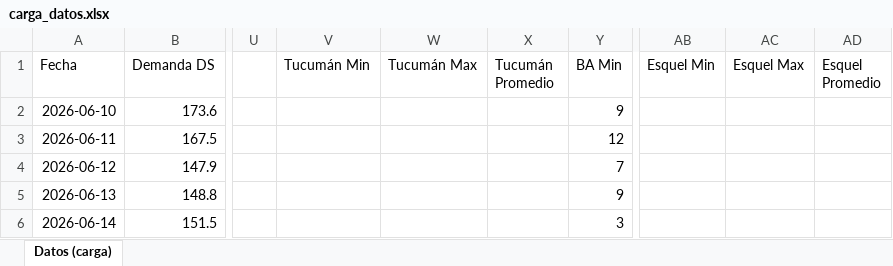
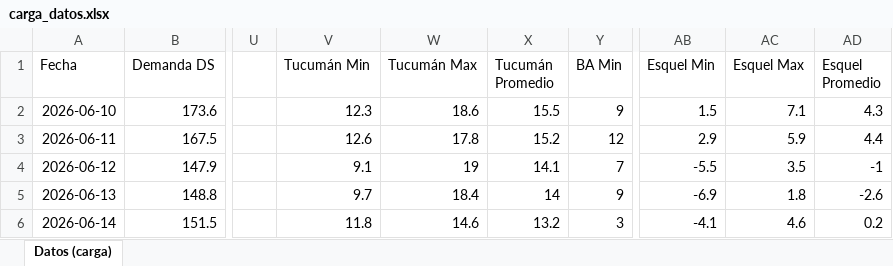
Before and after one commit to mpodeley/estado-del-sistema, an Excel workbook: data/carga_datos.xlsx, sheet Datos (carga), drawn as a sheet; only a part is shown, gaps mark what is left out; values as stored, in another font and other column widths than the file's, no borders; the diff covers the shown part only; the diff names each change by its address in the sheet, - before the commit and + after, or states it on an @@ line.

```diff
--- a/data/carga_datos.xlsx (sheet Datos (carga))
+++ b/data/carga_datos.xlsx (sheet Datos (carga))
-V2 (Tucumán Min): (empty)
+V2 (Tucumán Min): 12.3
-W2 (Tucumán Max): (empty)
+W2 (Tucumán Max): 18.6
-X2 (Tucumán Promedio): (empty)
+X2 (Tucumán Promedio): 15.5
-AB2 (Esquel Min): (empty)
+AB2 (Esquel Min): 1.5
-AC2 (Esquel Max): (empty)
+AC2 (Esquel Max): 7.1
-AD2 (Esquel Promedio): (empty)
+AD2 (Esquel Promedio): 4.3
-V3 (Tucumán Min): (empty)
+V3 (Tucumán Min): 12.6
-W3 (Tucumán Max): (empty)
+W3 (Tucumán Max): 17.8
-X3 (Tucumán Promedio): (empty)
+X3 (Tucumán Promedio): 15.2
-AB3 (Esquel Min): (empty)
+AB3 (Esquel Min): 2.9
-AC3 (Esquel Max): (empty)
+AC3 (Esquel Max): 5.9
-AD3 (Esquel Promedio): (empty)
+AD3 (Esquel Promedio): 4.4
-V4 (Tucumán Min): (empty)
+V4 (Tucumán Min): 9.1
-W4 (Tucumán Max): (empty)
+W4 (Tucumán Max): 19
-X4 (Tucumán Promedio): (empty)
+X4 (Tucumán Promedio): 14.1
-AB4 (Esquel Min): (empty)
+AB4 (Esquel Min): -5.5
-AC4 (Esquel Max): (empty)
+AC4 (Esquel Max): 3.5
-AD4 (Esquel Promedio): (empty)
+AD4 (Esquel Promedio): -1
-V5 (Tucumán Min): (empty)
+V5 (Tucumán Min): 9.7
-W5 (Tucumán Max): (empty)
+W5 (Tucumán Max): 18.4
-X5 (Tucumán Promedio): (empty)
+X5 (Tucumán Promedio): 14
-AB5 (Esquel Min): (empty)
+AB5 (Esquel Min): -6.9
-AC5 (Esquel Max): (empty)
+AC5 (Esquel Max): 1.8
-AD5 (Esquel Promedio): (empty)
+AD5 (Esquel Promedio): -2.6
-V6 (Tucumán Min): (empty)
+V6 (Tucumán Min): 11.8
-W6 (Tucumán Max): (empty)
+W6 (Tucumán Max): 14.6
-X6 (Tucumán Promedio): (empty)
+X6 (Tucumán Promedio): 13.2
-AB6 (Esquel Min): (empty)
+AB6 (Esquel Min): -4.1
-AC6 (Esquel Max): (empty)
+AC6 (Esquel Max): 4.6
-AD6 (Esquel Promedio): (empty)
+AD6 (Esquel Promedio): 0.2
```
Also changed, not shown: 299 edited cells elsewhere in this sheet, 36 other files.
